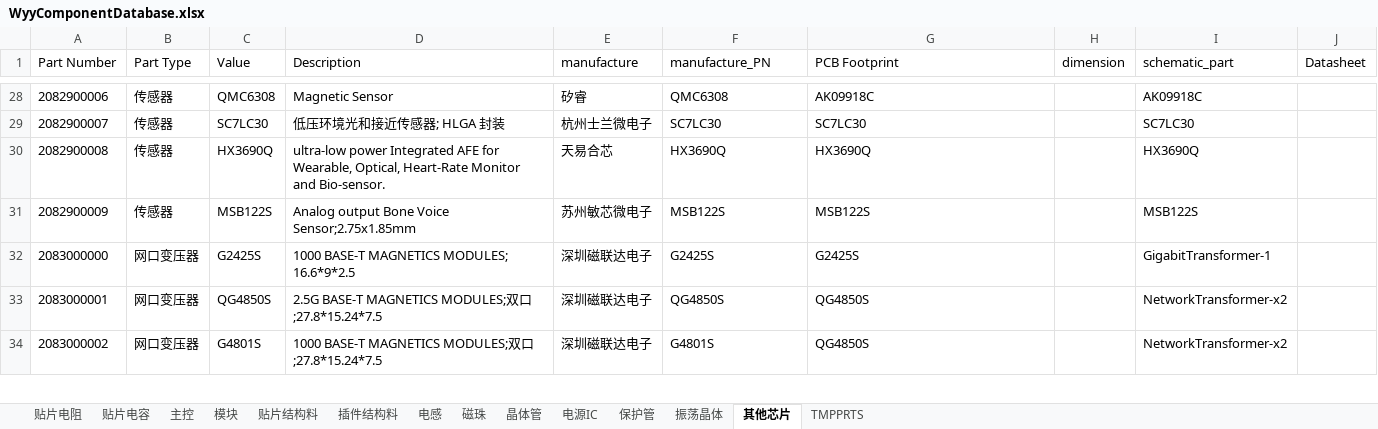
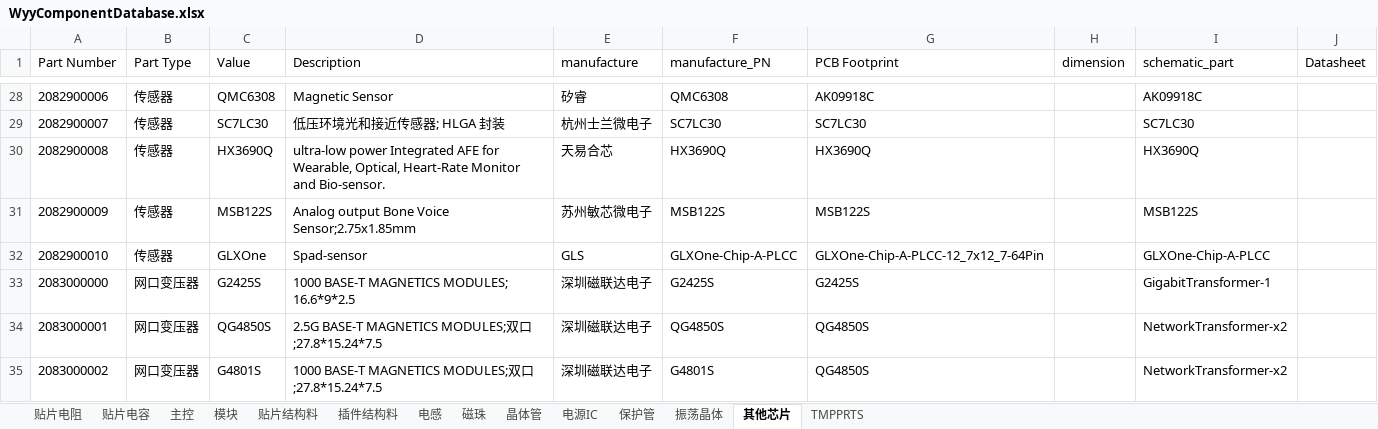
Before and after one commit to wuyunyang/Cadence_Lib, an Excel workbook: WyyComponentDatabase.xlsx, sheet 其他芯片, drawn as a sheet; only a part is shown, gaps mark what is left out; values as stored, in another font and other column widths than the file's, no borders; conditional formats not drawn; the diff names each change by its address in the sheet, - before the commit and + after, or states it on an @@ line.

```diff
--- a/WyyComponentDatabase.xlsx (sheet 其他芯片)
+++ b/WyyComponentDatabase.xlsx (sheet 其他芯片)
+row 32: 2082900010 | 传感器 | GLXOne | Spad-sensor | GLS | GLXOne-Chip-A-PLCC | GLXOne-Chip-A-PLCC-12_7x12_7-64Pin |  | GLXOne-Chip-A-PLCC
```
Also changed, not shown: sheet 振荡晶体, sheet 主控, sheet 贴片结构料, sheet 电感, sheet 电源IC, 14 other files.
